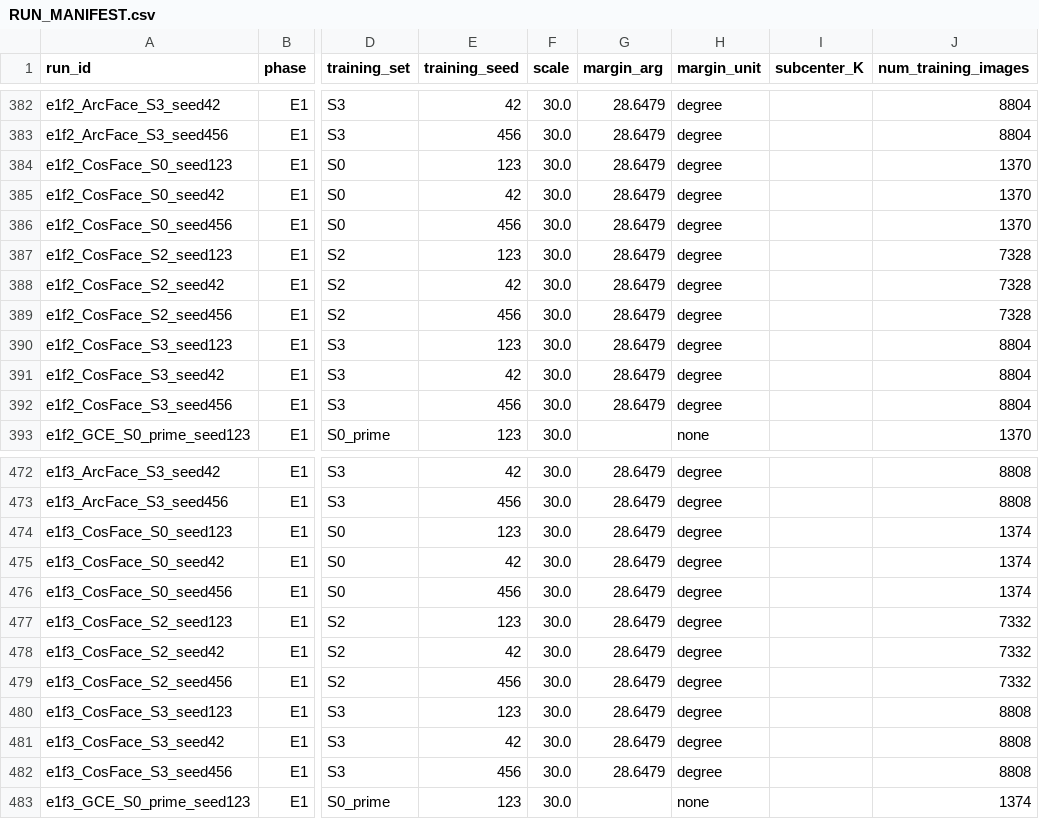
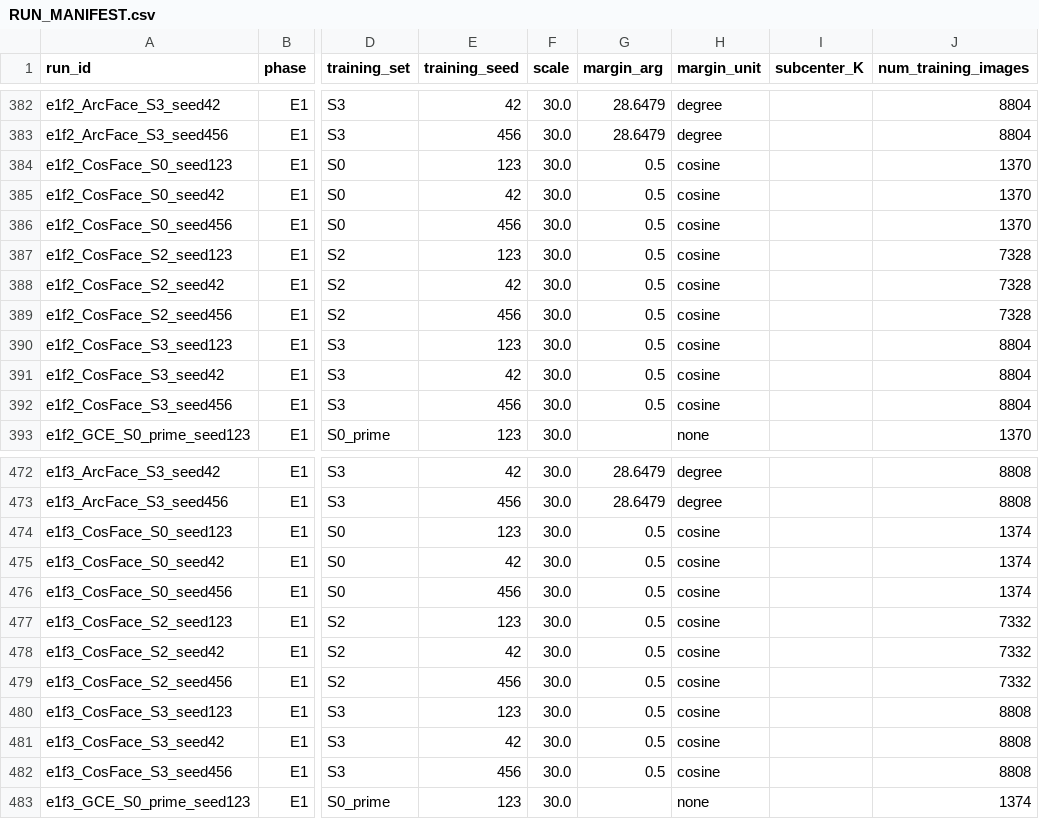
Before and after one commit to ristar2018/dunhuang-retrieval-audit, a CSV file: runs/RUN_MANIFEST.csv, drawn as a sheet; only a part is shown, gaps mark what is left out; the diff covers the shown part only; the diff names each change by its address in the sheet, - before the commit and + after, or states it on an @@ line.

Commit message:
Record CosFace margins as cosine offsets, not degrees
PyTorch Metric Learning's CosFaceLoss subtracts its margin from the cosine
(cos_theta - margin), so 0.4 and 0.5 are cosine offsets. The manifest labelled
those 48 rows as degrees and stored degrees(0.5) = 28.6479, which reads as an
angular margin and invites exactly the unit confusion the paper is about.

margin_unit now has degree 337 / cosine 48 / none 243, and the README field
dictionary says the CosFace values do not compare with the degree values.

RUN_MANIFEST.csv: 628 rows x 14 columns, 58,499 B.

```diff
--- a/runs/RUN_MANIFEST.csv
+++ b/runs/RUN_MANIFEST.csv
-G384:G392 (margin_arg): 28.6479
+G384:G392 (margin_arg): 0.5
-H384:H392 (margin_unit): degree
+H384:H392 (margin_unit): cosine
-G474:G482 (margin_arg): 28.6479
+G474:G482 (margin_arg): 0.5
-H474:H482 (margin_unit): degree
+H474:H482 (margin_unit): cosine
```
Also changed, not shown: 57 edited cells elsewhere in this file, 3 other files.
